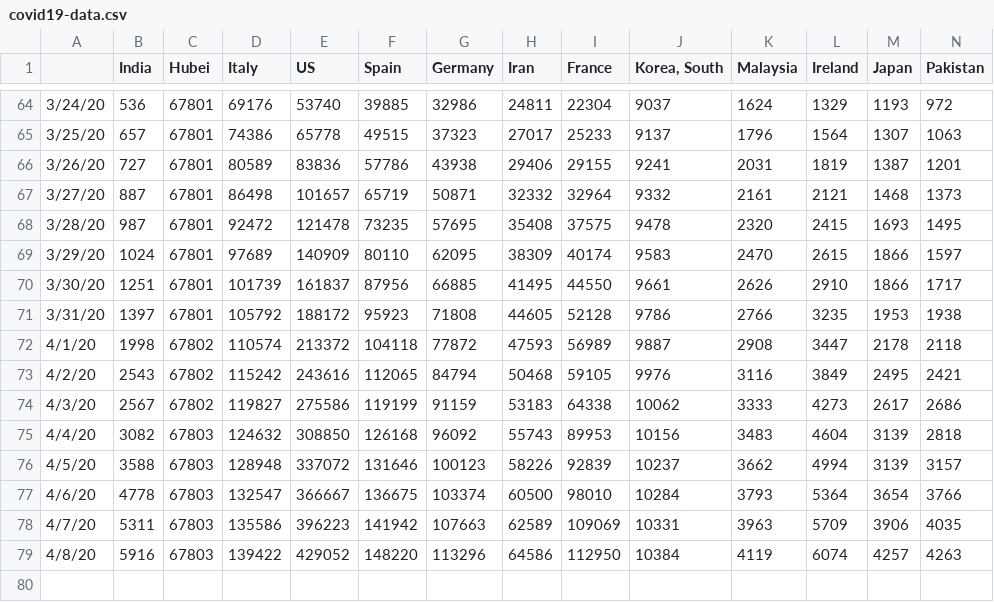
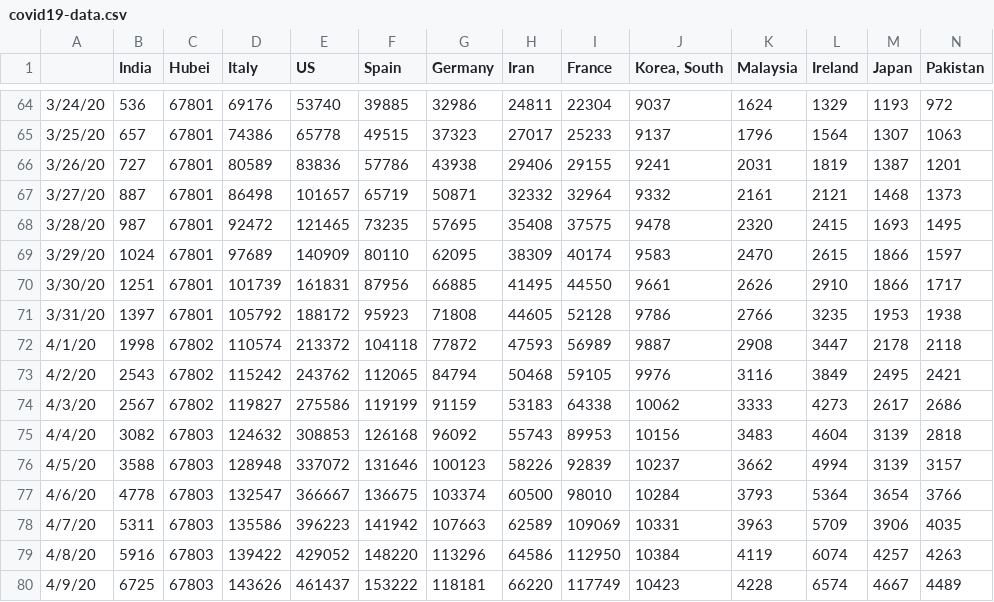
Before and after one commit to vishnuvp/covid19, a CSV file: covid19-data.csv, drawn as a sheet; only a part is shown, gaps mark what is left out; rows hold the shown columns only; the diff names each change by its address in the sheet, - before the commit and + after, or states it on an @@ line.

Commit message:
Update data

```diff
--- a/covid19-data.csv
+++ b/covid19-data.csv
-E68 (US): 121478
+E68 (US): 121465
-E70 (US): 161837
+E70 (US): 161831
-E73 (US): 243616
+E73 (US): 243762
-E75 (US): 308850
+E75 (US): 308853
+row 80: 4/9/20 | 6725 | 67803 | 143626 | 461437 | 153222 | 118181 | 66220 | 117749 | 10423 | 4228 | 6574 | 4667 | 4489
```
Also changed, not shown: 1 other file.
